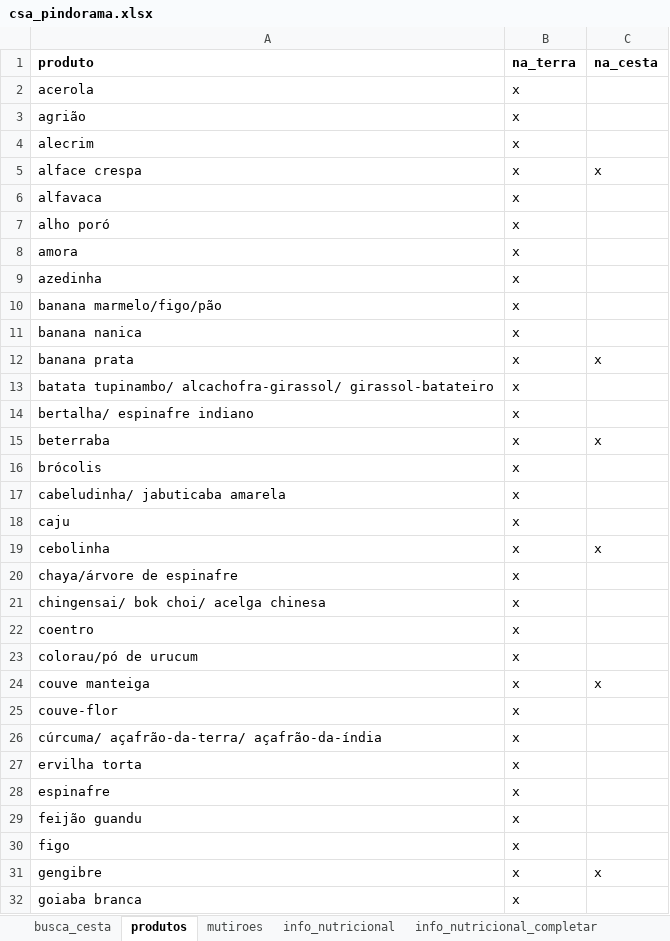
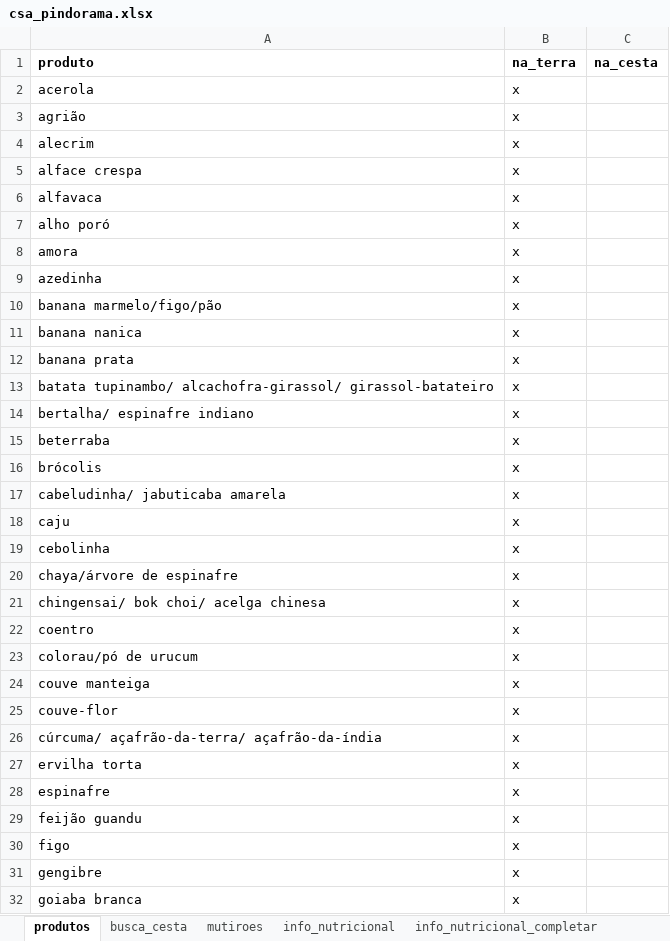
Before and after one commit to renato-favarin/web_app_CSA, an Excel workbook: data/csa_pindorama.xlsx, sheet produtos, drawn as a sheet; only a part is shown; values as stored, in another font and other column widths than the file's, no borders; the diff covers the shown part only; the diff names each change by its address in the sheet, - before the commit and + after, or states it on an @@ line.

```diff
--- a/data/csa_pindorama.xlsx (sheet produtos)
+++ b/data/csa_pindorama.xlsx (sheet produtos)
@@ sheet tab order changed: produtos | busca_cesta | mutiroes | info_nutricional | info_nutricional_completar @@
-C5 (na_cesta): x
+C5 (na_cesta): (empty)
-C12 (na_cesta): x
+C12 (na_cesta): (empty)
-C15 (na_cesta): x
+C15 (na_cesta): (empty)
-C19 (na_cesta): x
+C19 (na_cesta): (empty)
-C24 (na_cesta): x
+C24 (na_cesta): (empty)
-C31 (na_cesta): x
+C31 (na_cesta): (empty)
```
Also changed, not shown: 4 edited cells elsewhere in this sheet, 2 other files.
